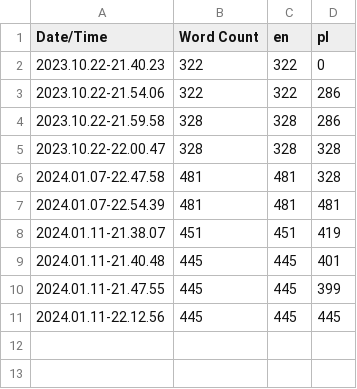
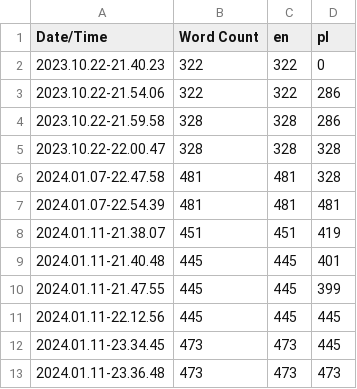
Before and after one commit to karolprofic/MeetAI, a CSV file: Game/Content/Localization/Game/Game.csv, drawn as a sheet.

Commit message:
Localization update

```diff
--- a/Game/Content/Localization/Game/Game.csv
+++ b/Game/Content/Localization/Game/Game.csv
@@ -11 +11,3 @@ Date/Time,Word Count,en,pl
 2024.01.11-22.12.56,445,445,445
+2024.01.11-23.34.45,473,473,445
+2024.01.11-23.36.48,473,473,473
```
Also changed, not shown: 14 other files.
